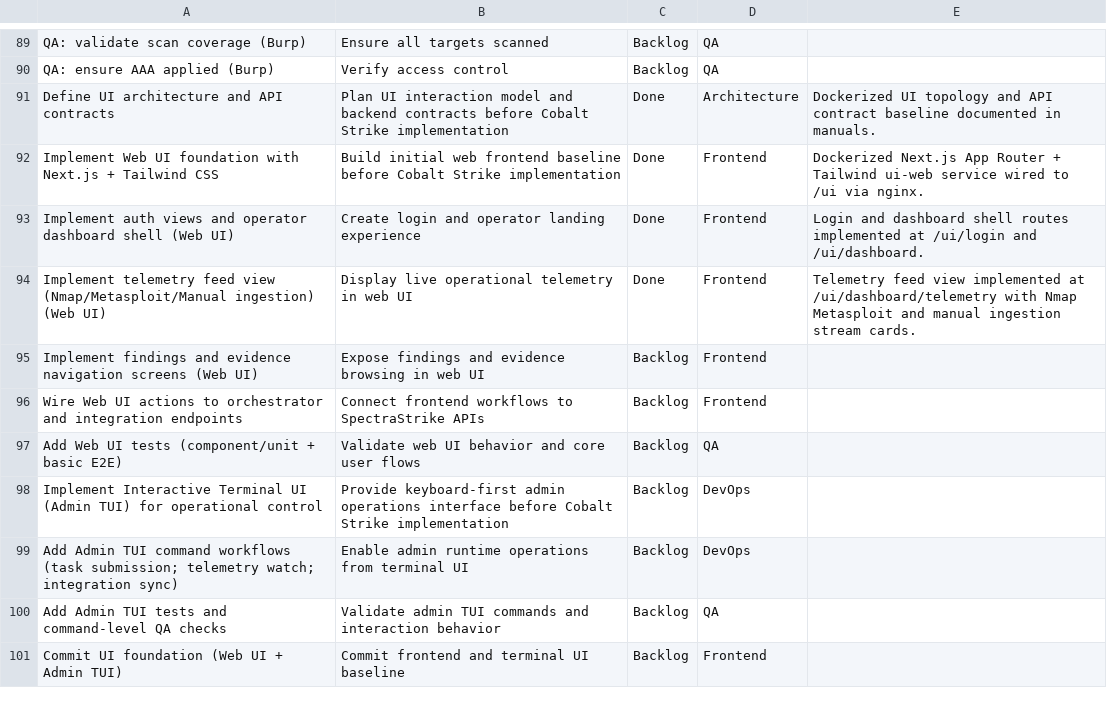
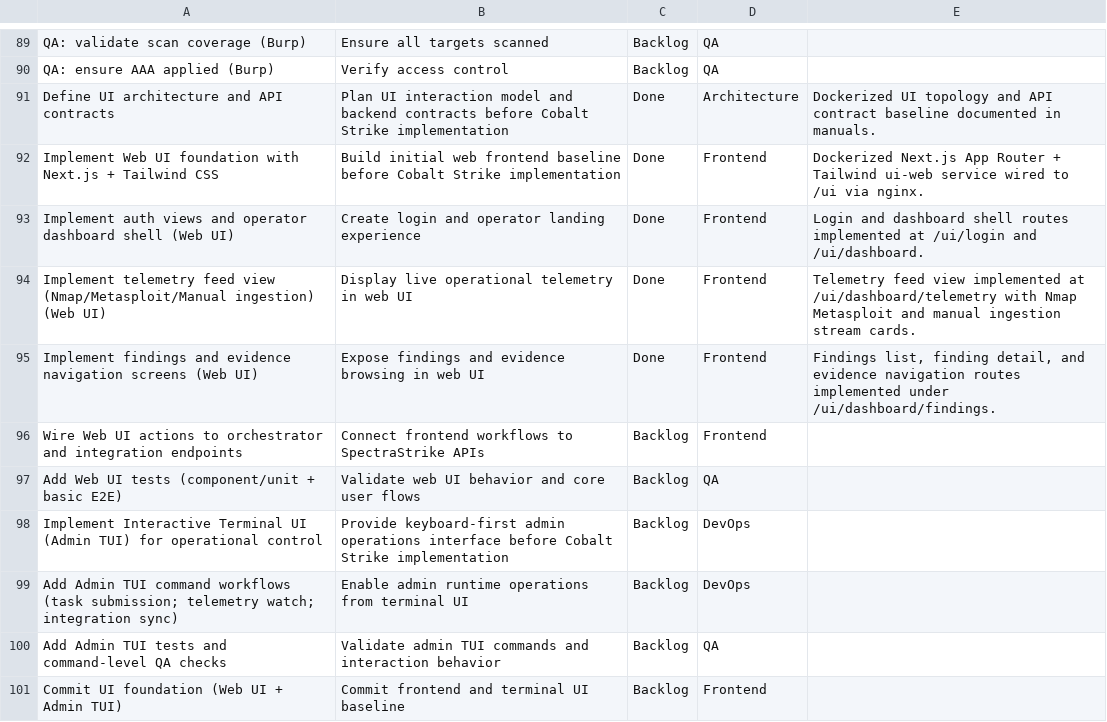
Before and after one commit to NyxeraLabs/SpectraStrike, a CSV file: docs/kanban-board.csv, drawn as a sheet; only a part is shown, gaps mark what is left out.

Commit message:
feat(ui): implement findings and evidence navigation routes and api stubs for sprint 9.6 step 5

```diff
--- a/docs/kanban-board.csv
+++ b/docs/kanban-board.csv
@@ -94,3 +94,3 @@ Implement auth views and operator dashboard shell (Web UI),Create login and oper
 Implement telemetry feed view (Nmap/Metasploit/Manual ingestion) (Web UI),Display live operational telemetry in web UI,Done,Frontend,Telemetry feed view implemented at /ui/dashboard/telemetry with Nmap Metasploit and manual ingestion stream cards.
-Implement findings and evidence navigation screens (Web UI),Expose findings and evidence browsing in web UI,Backlog,Frontend,
+Implement findings and evidence navigation screens (Web UI),Expose findings and evidence browsing in web UI,Done,Frontend,"Findings list, finding detail, and evidence navigation routes implemented under /ui/dashboard/findings."
 Wire Web UI actions to orchestrator and integration endpoints,Connect frontend workflows to SpectraStrike APIs,Backlog,Frontend,
```
Also changed, not shown: 12 other files.
